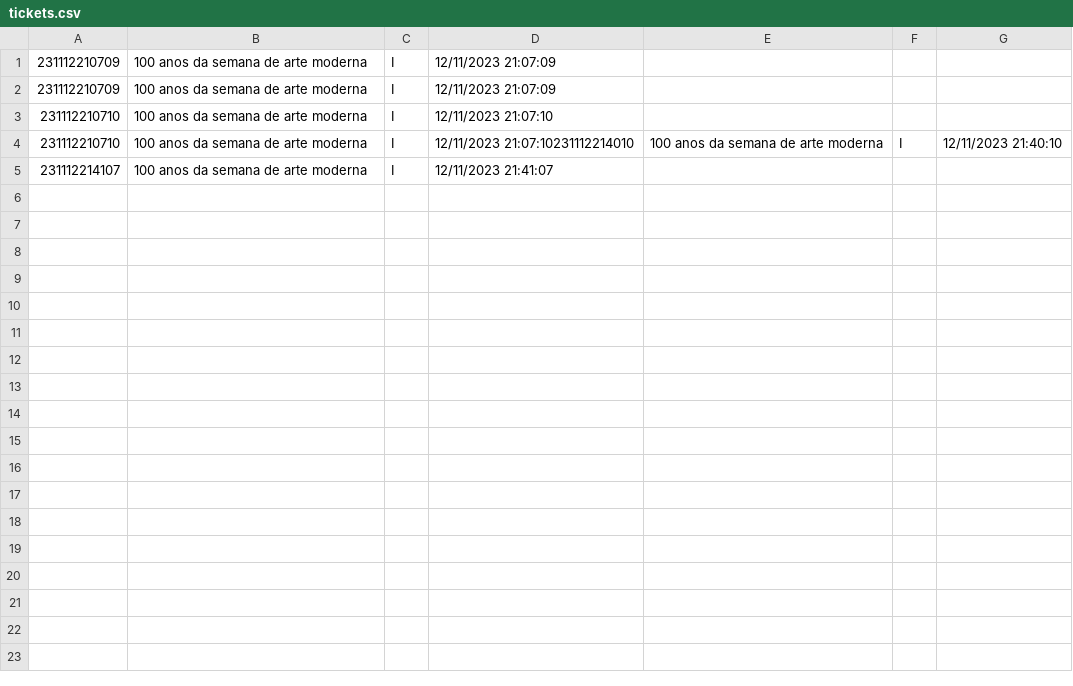
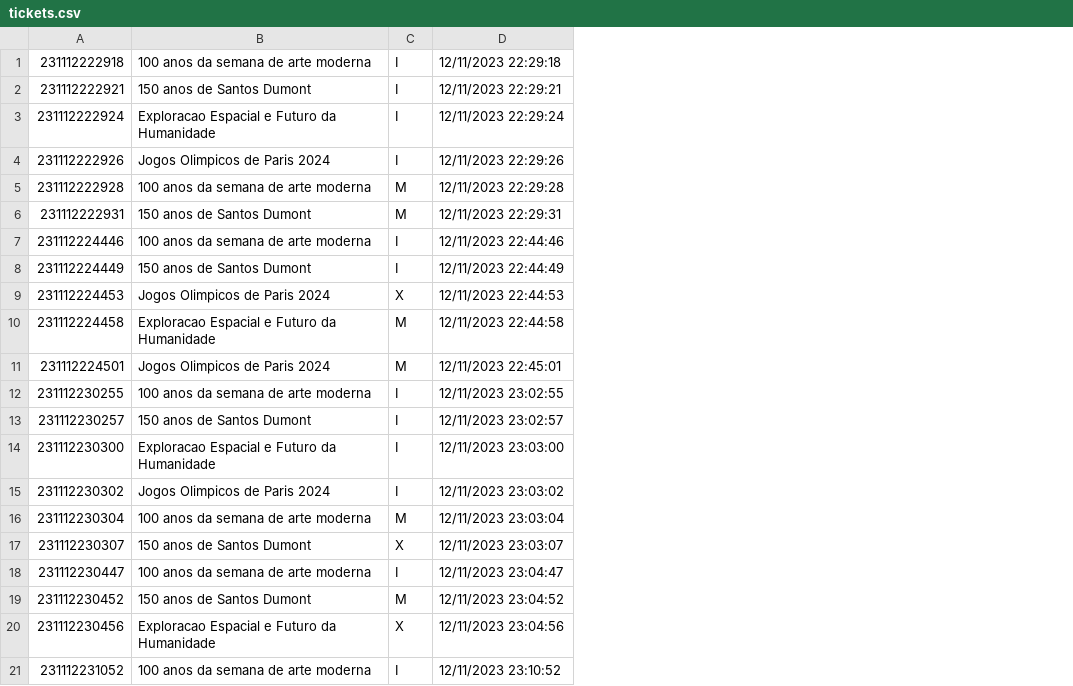
Before and after one commit to SNeto99/PIM_ADS_Gerenciamento-de-museus, a CSV file: ProgramaFinal/tickets.csv, drawn as a sheet; only a part is shown; removed rows and columns are numbered as before the commit, all else as after; the diff covers the shown part only; the diff names each change by its address in the sheet, - before the commit and + after, or states it on an @@ line.

```diff
--- a/ProgramaFinal/tickets.csv
+++ b/ProgramaFinal/tickets.csv
-column A, rows 1-5: 231112210709 | 231112210709 | 231112210710 | 231112210710 | 231112214107
+column A, row 1: 231112222918; row 7: 231112224446; row 12: 231112230255; row 18: 231112230447; row 21: 231112231052
-column D, rows 1-5: 12/11/2023 21:07:09 | 12/11/2023 21:07:09 | 12/11/2023 21:07:10 | 12/11/2023 21:07:10231112214010 | 12/11/2023 21:41:07
-column E, row 4: 100 anos da semana de arte moderna
-column F, row 4: I
-column G, row 4: 12/11/2023 21:40:10
+column D, row 1: 12/11/2023 22:29:18; row 7: 12/11/2023 22:44:46; row 12: 12/11/2023 23:02:55; row 18: 12/11/2023 23:04:47; row 21: 12/11/2023 23:10:52
+row 2: 231112222921 | 150 anos de Santos Dumont | I | 12/11/2023 22:29:21
+row 3: 231112222924 | Exploracao Espacial e Futuro da Humanidade | I | 12/11/2023 22:29:24
+row 4: 231112222926 | Jogos Olimpicos de Paris 2024 | I | 12/11/2023 22:29:26
+row 5: 231112222928 | 100 anos da semana de arte moderna | M | 12/11/2023 22:29:28
+row 6: 231112222931 | 150 anos de Santos Dumont | M | 12/11/2023 22:29:31
+row 8: 231112224449 | 150 anos de Santos Dumont | I | 12/11/2023 22:44:49
+row 9: 231112224453 | Jogos Olimpicos de Paris 2024 | X | 12/11/2023 22:44:53
+row 10: 231112224458 | Exploracao Espacial e Futuro da Humanidade | M | 12/11/2023 22:44:58
+row 11: 231112224501 | Jogos Olimpicos de Paris 2024 | M | 12/11/2023 22:45:01
+row 13: 231112230257 | 150 anos de Santos Dumont | I | 12/11/2023 23:02:57
+row 14: 231112230300 | Exploracao Espacial e Futuro da Humanidade | I | 12/11/2023 23:03:00
+row 15: 231112230302 | Jogos Olimpicos de Paris 2024 | I | 12/11/2023 23:03:02
+row 16: 231112230304 | 100 anos da semana de arte moderna | M | 12/11/2023 23:03:04
+row 17: 231112230307 | 150 anos de Santos Dumont | X | 12/11/2023 23:03:07
+row 19: 231112230452 | 150 anos de Santos Dumont | M | 12/11/2023 23:04:52
+row 20: 231112230456 | Exploracao Espacial e Futuro da Humanidade | X | 12/11/2023 23:04:56
```
Also changed, not shown: 12 added rows elsewhere in this file, 8 other files.
